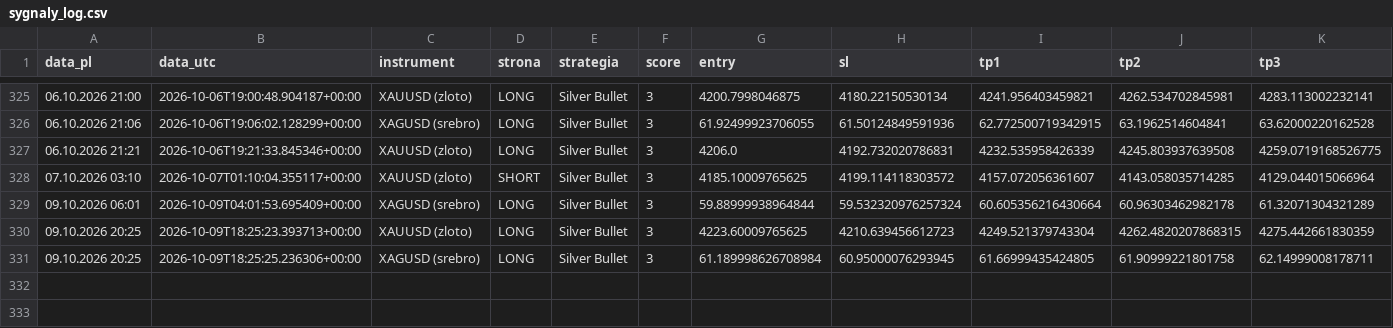
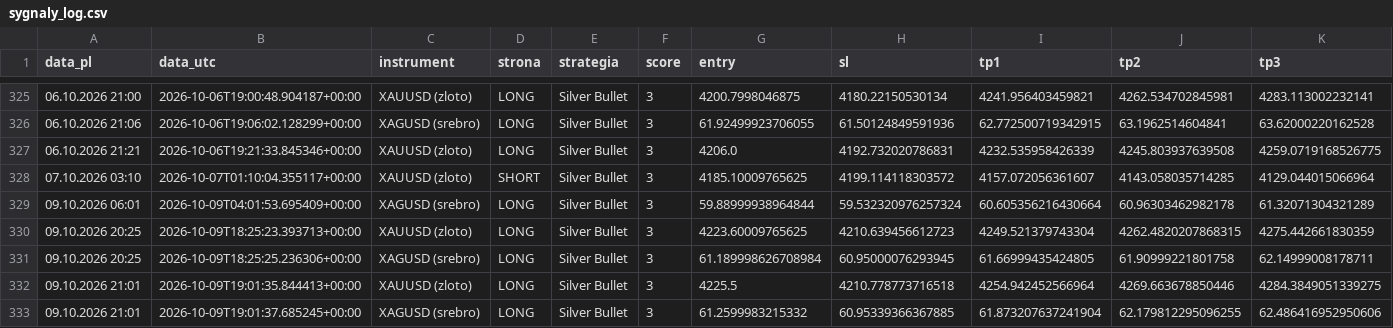
Before and after one commit to Aslaf2/sygna-y-bot, a CSV file: sygnaly_log.csv, drawn as a sheet; only a part is shown, gaps mark what is left out; rows hold the shown columns only; the diff names each change by its address in the sheet, - before the commit and + after, or states it on an @@ line.

```diff
--- a/sygnaly_log.csv
+++ b/sygnaly_log.csv
+row 332: 09.10.2026 21:01 | 2026-10-09T19:01:35.844413+00:00 | XAUUSD (zloto) | LONG | Silver Bullet | 3 | 4225.5 | 4210.778773716518 | 4254.942452566964 | 4269.663678850446 | 4284.3849051339275
+row 333: 09.10.2026 21:01 | 2026-10-09T19:01:37.685245+00:00 | XAGUSD (srebro) | LONG | Silver Bullet | 3 | 61.2599983215332 | 60.95339366367885 | 61.873207637241904 | 62.179812295096255 | 62.486416952950606
```
Also changed, not shown: 4 other files.
